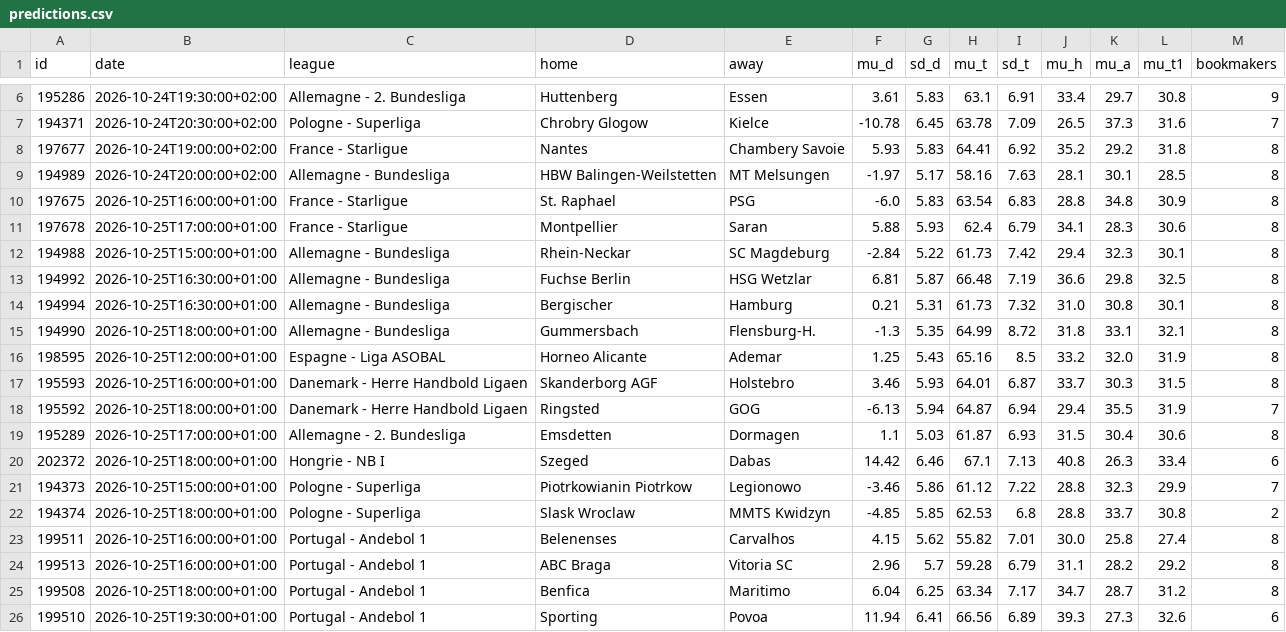
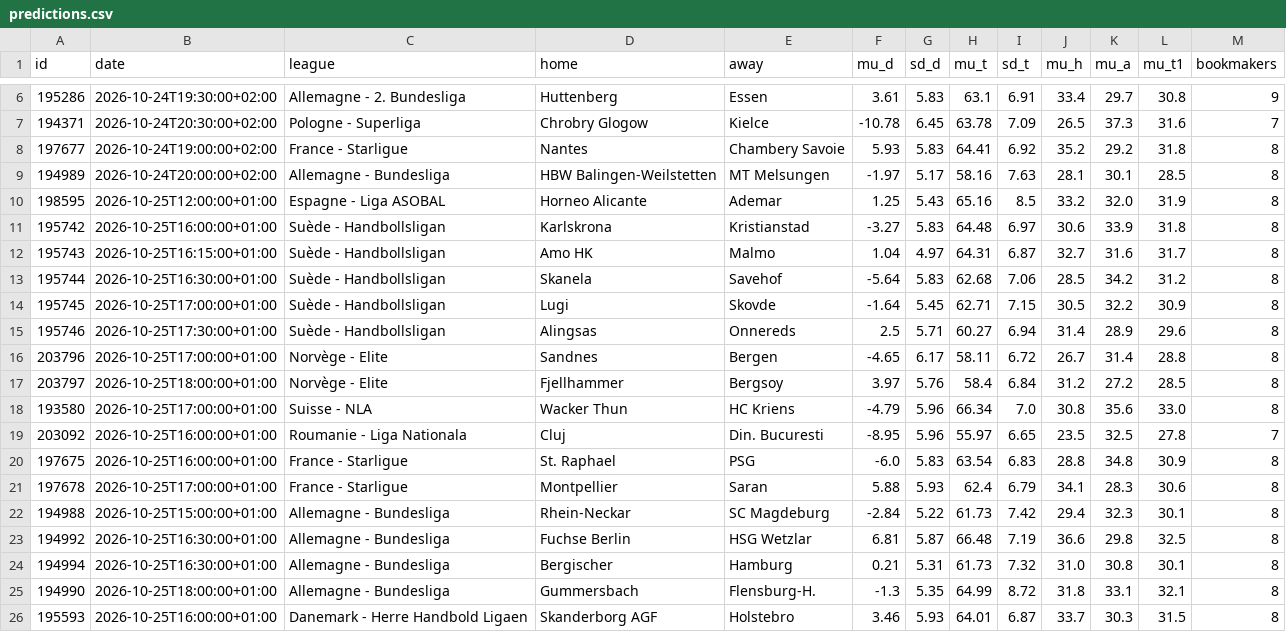
Before and after one commit to tessoncharles-sys/paris-data, a CSV file: data/raw/handball/predictions.csv, drawn as a sheet; only a part is shown, gaps mark what is left out; the shorter side is filled out with more unchanged rows.

```diff
--- a/data/raw/handball/predictions.csv
+++ b/data/raw/handball/predictions.csv
@@ -9,2 +9,12 @@ id,date,league,home,away,mu_d,sd_d,mu_t,sd_t,mu_h,mu_a,mu_t1,bookmakers
 194989,2026-10-24T20:00:00+02:00,Allemagne - Bundesliga,HBW Balingen-Weilstetten,MT Melsungen,-1.97,5.17,58.16,7.63,28.1,30.1,28.5,8
+198595,2026-10-25T12:00:00+01:00,Espagne - Liga ASOBAL,Horneo Alicante,Ademar,1.25,5.43,65.16,8.5,33.2,32.0,31.9,8
+195742,2026-10-25T16:00:00+01:00,Suède - Handbollsligan,Karlskrona,Kristianstad,-3.27,5.83,64.48,6.97,30.6,33.9,31.8,8
+195743,2026-10-25T16:15:00+01:00,Suède - Handbollsligan,Amo HK,Malmo,1.04,4.97,64.31,6.87,32.7,31.6,31.7,8
+195744,2026-10-25T16:30:00+01:00,Suède - Handbollsligan,Skanela,Savehof,-5.64,5.83,62.68,7.06,28.5,34.2,31.2,8
+195745,2026-10-25T17:00:00+01:00,Suède - Handbollsligan,Lugi,Skovde,-1.64,5.45,62.71,7.15,30.5,32.2,30.9,8
+195746,2026-10-25T17:30:00+01:00,Suède - Handbollsligan,Alingsas,Onnereds,2.5,5.71,60.27,6.94,31.4,28.9,29.6,8
+203796,2026-10-25T17:00:00+01:00,Norvège - Elite,Sandnes,Bergen,-4.65,6.17,58.11,6.72,26.7,31.4,28.8,8
+203797,2026-10-25T18:00:00+01:00,Norvège - Elite,Fjellhammer,Bergsoy,3.97,5.76,58.4,6.84,31.2,27.2,28.5,8
+193580,2026-10-25T17:00:00+01:00,Suisse - NLA,Wacker Thun,HC Kriens,-4.79,5.96,66.34,7.0,30.8,35.6,33.0,8
+203092,2026-10-25T16:00:00+01:00,Roumanie - Liga Nationala,Cluj,Din. Bucuresti,-8.95,5.96,55.97,6.65,23.5,32.5,27.8,7
 197675,2026-10-25T16:00:00+01:00,France - Starligue,St. Raphael,PSG,-6.0,5.83,63.54,6.83,28.8,34.8,30.9,8
@@ -15,3 +25,2 @@ id,date,league,home,away,mu_d,sd_d,mu_t,sd_t,mu_h,mu_a,mu_t1,bookmakers
 194990,2026-10-25T18:00:00+01:00,Allemagne - Bundesliga,Gummersbach,Flensburg-H.,-1.3,5.35,64.99,8.72,31.8,33.1,32.1,8
-198595,2026-10-25T12:00:00+01:00,Espagne - Liga ASOBAL,Horneo Alicante,Ademar,1.25,5.43,65.16,8.5,33.2,32.0,31.9,8
 195593,2026-10-25T16:00:00+01:00,Danemark - Herre Handbold Ligaen,Skanderborg AGF,Holstebro,3.46,5.93,64.01,6.87,33.7,30.3,31.5,8
```
Also changed, not shown: data/raw/handball/results.csv, data/raw/tennis/schedule.csv, 24 other files.
